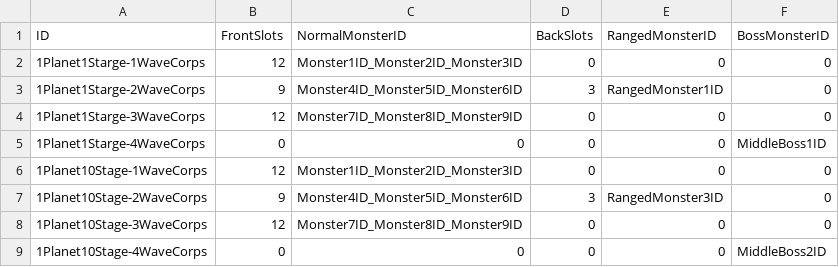
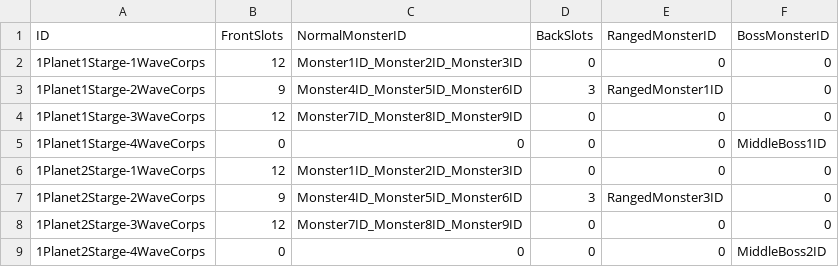
Before and after one commit to jikwang-park/SpaceMiner, a CSV file: Unity/Assets/Addressables/DataTables/CorpsTable.csv, drawn as a sheet.

```diff
--- a/Unity/Assets/Addressables/DataTables/CorpsTable.csv
+++ b/Unity/Assets/Addressables/DataTables/CorpsTable.csv
@@ -5,5 +5,5 @@ ID,FrontSlots,NormalMonsterID,BackSlots,RangedMonsterID,BossMonsterID
 1Planet1Starge-4WaveCorps,0,0,0,0,MiddleBoss1ID
-1Planet10Stage-1WaveCorps,12,Monster1ID_Monster2ID_Monster3ID,0,0,0
-1Planet10Stage-2WaveCorps,9,Monster4ID_Monster5ID_Monster6ID,3,RangedMonster3ID,0
-1Planet10Stage-3WaveCorps,12,Monster7ID_Monster8ID_Monster9ID,0,0,0
-1Planet10Stage-4WaveCorps,0,0,0,0,MiddleBoss2ID
+1Planet2Starge-1WaveCorps,12,Monster1ID_Monster2ID_Monster3ID,0,0,0
+1Planet2Starge-2WaveCorps,9,Monster4ID_Monster5ID_Monster6ID,3,RangedMonster3ID,0
+1Planet2Starge-3WaveCorps,12,Monster7ID_Monster8ID_Monster9ID,0,0,0
+1Planet2Starge-4WaveCorps,0,0,0,0,MiddleBoss2ID
```
Also changed, not shown: Unity/Assets/Addressables/DataTables/WaveTable.csv, 16 other files.
